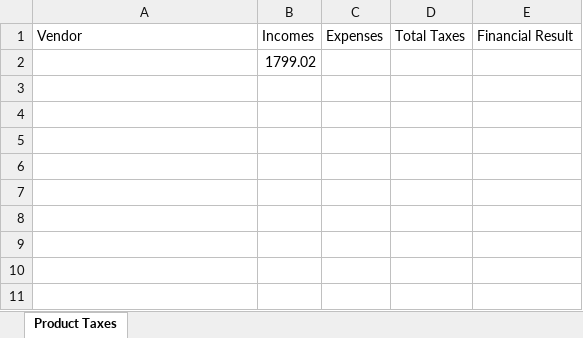
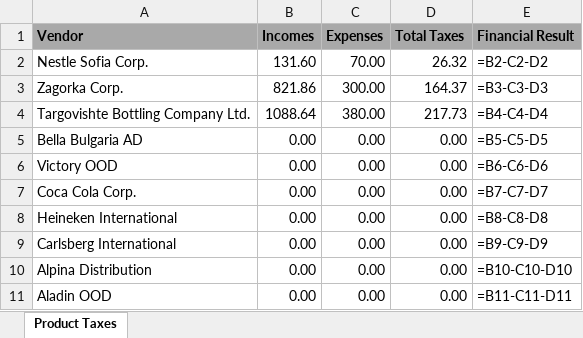
Before and after one commit to Team-Perivian-Lily/Supermarket-System, an Excel workbook: ProductTaxes.xlsx, sheet Product Taxes, drawn as a sheet; values as stored, in another font and other column widths than the file's, no borders; formulas without a stored value are shown as written; removed rows and columns are numbered as before the commit, all else as after; the diff names each change by its address in the sheet, - before the commit and + after, or states it on an @@ line.

```diff
--- a/ProductTaxes.xlsx (sheet Product Taxes)
+++ b/ProductTaxes.xlsx (sheet Product Taxes)
@@ A1:E1 fill: none → #A9A9A9, bold: off → on @@
-row 2:  | 1799.02
+row 2: Nestle Sofia Corp. | 131.60 | 70.00 | 26.32 | =B2-C2-D2
+row 3: Zagorka Corp. | 821.86 | 300.00 | 164.37 | =B3-C3-D3
+row 4: Targovishte Bottling Company Ltd. | 1088.64 | 380.00 | 217.73 | =B4-C4-D4
+row 5: Bella Bulgaria AD | 0.00 | 0.00 | 0.00 | =B5-C5-D5
+row 6: Victory OOD | 0.00 | 0.00 | 0.00 | =B6-C6-D6
+row 7: Coca Cola Corp. | 0.00 | 0.00 | 0.00 | =B7-C7-D7
+row 8: Heineken International | 0.00 | 0.00 | 0.00 | =B8-C8-D8
+row 9: Carlsberg International | 0.00 | 0.00 | 0.00 | =B9-C9-D9
+row 10: Alpina Distribution | 0.00 | 0.00 | 0.00 | =B10-C10-D10
+row 11: Aladin OOD | 0.00 | 0.00 | 0.00 | =B11-C11-D11
```
Also changed, not shown: 10 other files.
